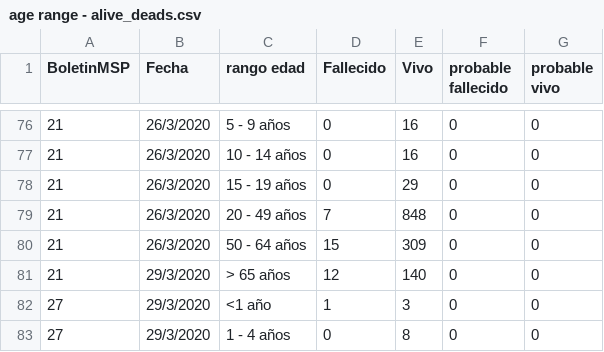
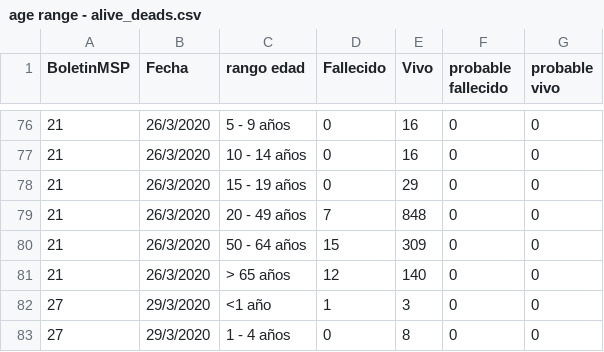
Before and after one commit to pablora19/COVID19_EC, a CSV file: age range - alive_deads.csv, drawn as a sheet; only a part is shown, gaps mark what is left out.

Commit message:
update 31/03/2020

```diff
--- a/age range - alive_deads.csv
+++ b/age range - alive_deads.csv
@@ -80,3 +80,3 @@ BoletinMSP,Fecha,rango edad,Fallecido,Vivo,probable fallecido,probable vivo
 21,26/3/2020,50 - 64 años,15,309,0,0
-21,29/3/2020,> 65 años,12,140,0,0
+21,26/3/2020,> 65 años,12,140,0,0
 27,29/3/2020,<1 año,1,3,0,0
```
